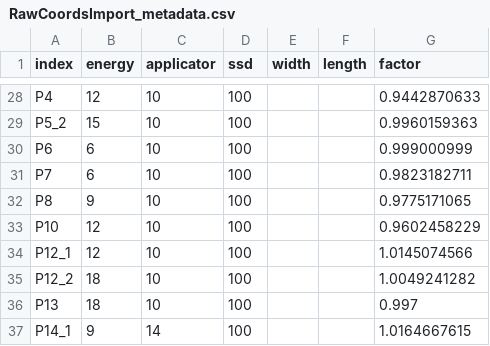
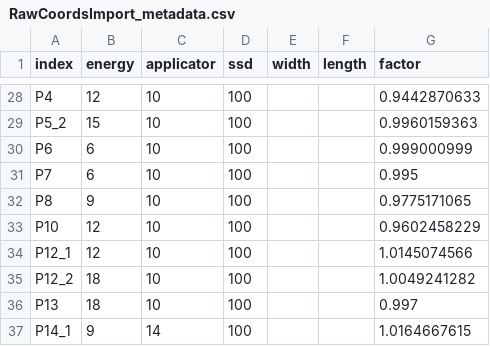
Before and after one commit to SimonBiggs/electronfactors, a CSV file: examples/user_inputs/RawCoordsImport_metadata.csv, drawn as a sheet; only a part is shown, gaps mark what is left out.

```diff
--- a/examples/user_inputs/RawCoordsImport_metadata.csv
+++ b/examples/user_inputs/RawCoordsImport_metadata.csv
@@ -30,3 +30,3 @@ P5_2,15,10,100,,,0.9960159363
 P6,6,10,100,,,0.999000999
-P7,6,10,100,,,0.9823182711
+P7,6,10,100,,,0.995
 P8,9,10,100,,,0.9775171065
```
Also changed, not shown: 12 other files.
